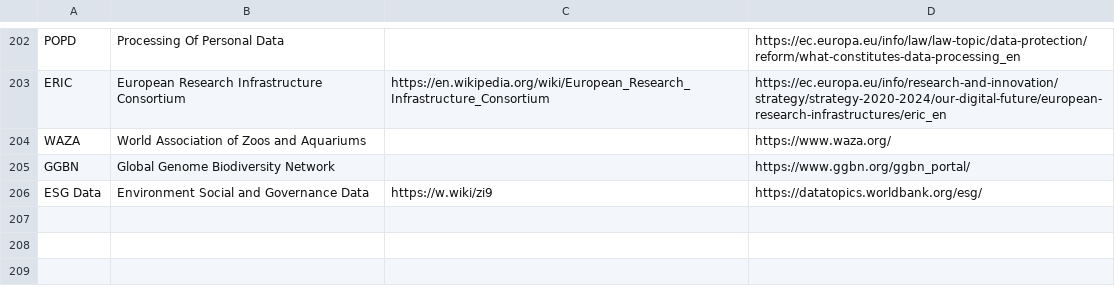
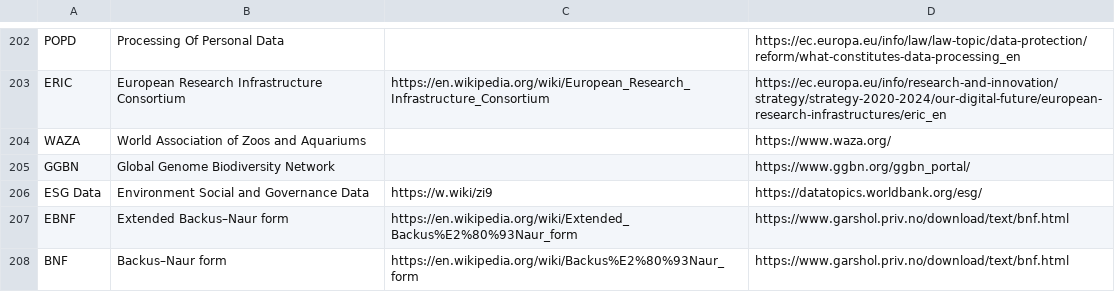
Before and after one commit to PietrH/AbbreviationsAndAcronyms, a CSV file: Abbreviations_and_Acronyms.csv, drawn as a sheet; only a part is shown, gaps mark what is left out; the diff names each change by its address in the sheet, - before the commit and + after, or states it on an @@ line.

Commit message:
Update Abbreviations_and_Acronyms.csv

```diff
--- a/Abbreviations_and_Acronyms.csv
+++ b/Abbreviations_and_Acronyms.csv
+row 207: EBNF | Extended Backus–Naur form | https://en.wikipedia.org/wiki/Extended_Backus%E2%80%93Naur_form | https://www.garshol.priv.no/download/text/bnf.html
+row 208: BNF | Backus–Naur form | https://en.wikipedia.org/wiki/Backus%E2%80%93Naur_form | https://www.garshol.priv.no/download/text/bnf.html
```
